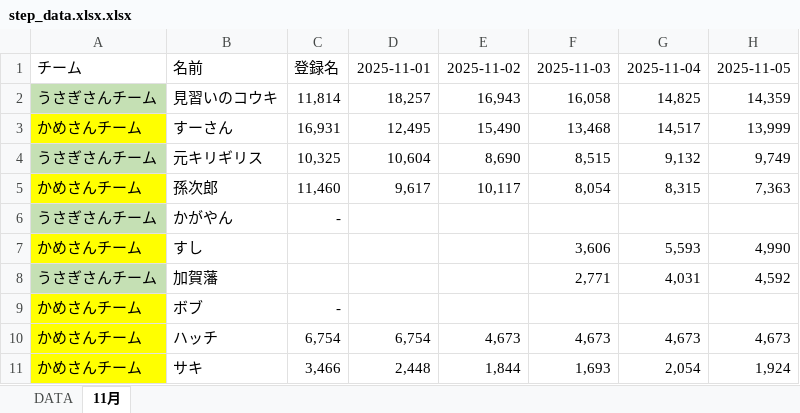
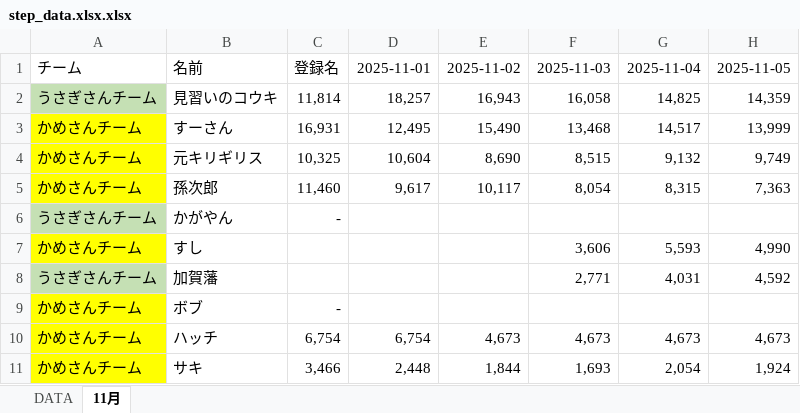
Before and after one commit to knkhdk/alkoo, an Excel workbook: step_data.xlsx.xlsx, sheet 11月, drawn as a sheet; only a part is shown; values as stored, in another font and other column widths than the file's, no borders; charts and pictures and conditional formats not drawn; the diff names each change by its address in the sheet, - before the commit and + after, or states it on an @@ line.

Commit message:
Excelデータの更新を反映（チーム分け再更新）

```diff
--- a/step_data.xlsx.xlsx (sheet 11月)
+++ b/step_data.xlsx.xlsx (sheet 11月)
-A4: うさぎさんチーム
+A4: かめさんチーム
-A4 fill: #C5E0B4
+A4 fill: #FFFF00
```
Also changed, not shown: 1 other file.
